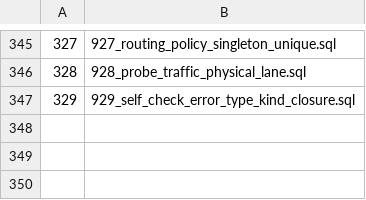
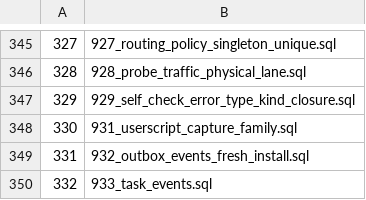
Before and after one commit to halfking/ai-native-gateway-core, a TSV file: sql/schema/installed_startup_migrations.tsv, drawn as a sheet; only a part is shown, gaps mark what is left out; the diff names each change by its address in the sheet, - before the commit and + after, or states it on an @@ line.

```diff
--- a/sql/schema/installed_startup_migrations.tsv
+++ b/sql/schema/installed_startup_migrations.tsv
+row 348: 330 | 931_userscript_capture_family.sql
+row 349: 331 | 932_outbox_events_fresh_install.sql
+row 350: 332 | 933_task_events.sql
```
Also changed, not shown: 14 other files.
